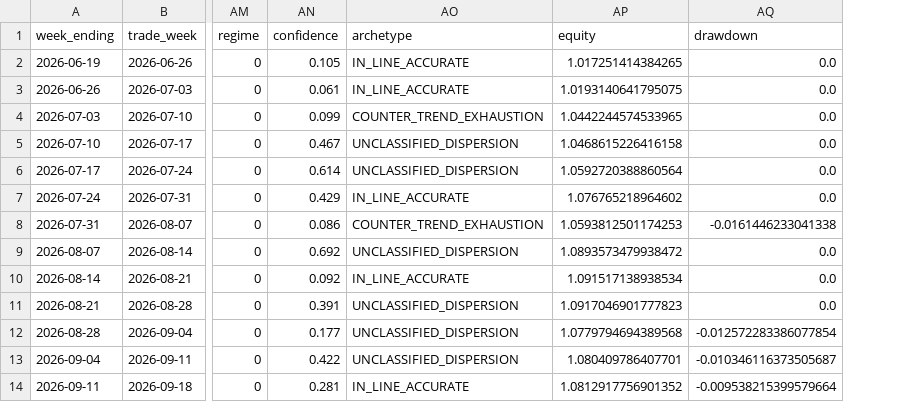
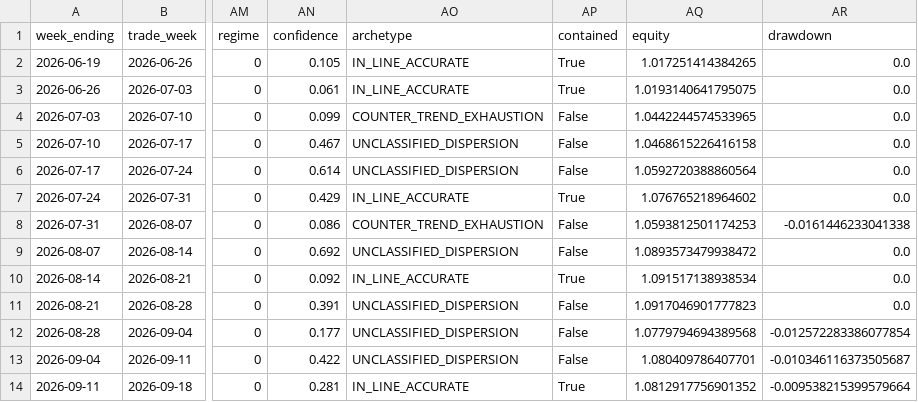
Before and after one commit to mohammedirfaan026/gold-weekly-engine, a CSV file: research/trading/output/weekly_trade_backtest_13_trades.csv, drawn as a sheet; only a part is shown, gaps mark what is left out; the diff names each change by its address in the sheet, - before the commit and + after, or states it on an @@ line.

```diff
--- a/research/trading/output/weekly_trade_backtest_13_trades.csv
+++ b/research/trading/output/weekly_trade_backtest_13_trades.csv
+column AP (contained), rows 2-14: True | True | False | False | False | True | False | False | True | False | False | False | True
```
Also changed, not shown: research/trading/output/weekly_trade_backtest_26_trades.csv, research/trading/output/weekly_trade_backtest_52_trades.csv, 23 other files.
